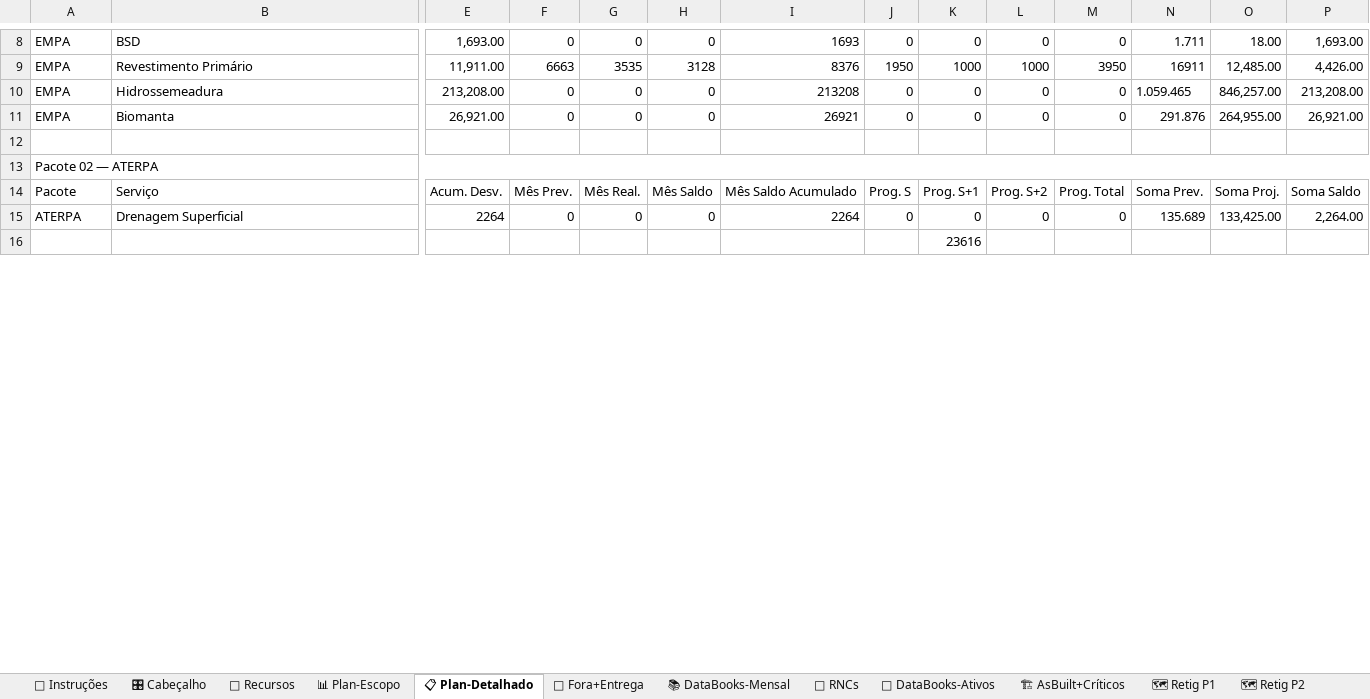
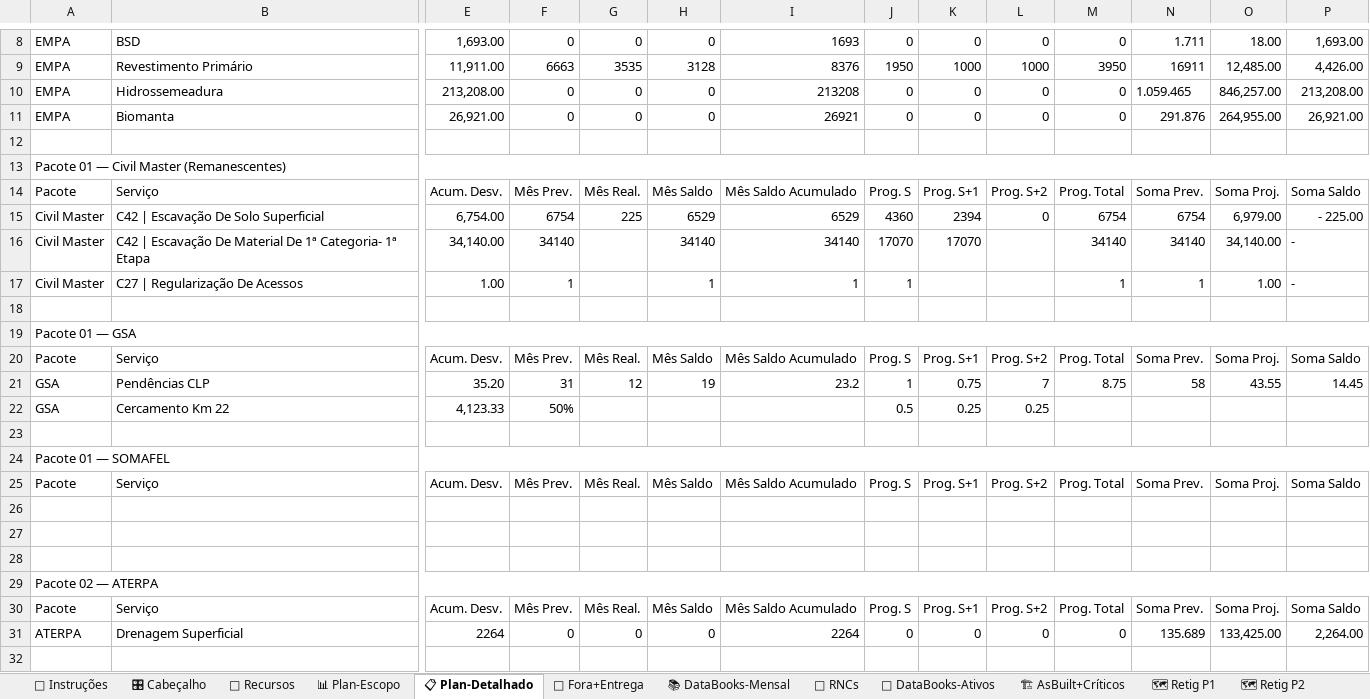
Before and after one commit to automacaofico/base_fico_unificada, an Excel workbook: Base_FICO_Unificada.xlsx, sheet 📋 Plan-Detalhado, drawn as a sheet; only a part is shown, gaps mark what is left out; values as stored, in another font and other column widths than the file's, no cell formats; addresses are those after the commit; rows hold the shown columns only; the diff covers the shown part only; the diff names each change by its address in the sheet, - before the commit and + after, or states it on an @@ line.

```diff
--- a/Base_FICO_Unificada.xlsx (sheet 📋 Plan-Detalhado)
+++ b/Base_FICO_Unificada.xlsx (sheet 📋 Plan-Detalhado)
+row 13: Pacote 01 — Civil Master (Remanescentes)
+row 14: Pacote | Serviço | Acum. Desv. | Mês Prev. | Mês Real. | Mês Saldo | Mês Saldo Acumulado | Prog. S | Prog. S+1 | Prog. S+2 | Prog. Total | Soma Prev. | Soma Proj. | Soma Saldo
+row 15: Civil Master | C42 | Escavação De Solo Superficial | 6,754.00 | 6754 | 225 | 6529 | 6529 | 4360 | 2394 | 0 | 6754 | 6754 | 6,979.00 | - 225.00
+row 16: Civil Master | C42 | Escavação De Material De 1ª Categoria- 1ª Etapa | 34,140.00 | 34140 |  | 34140 | 34140 | 17070 | 17070 |  | 34140 | 34140 | 34,140.00 | -
+row 17: Civil Master | C27 | Regularização De Acessos | 1.00 | 1 |  | 1 | 1 | 1 |  |  | 1 | 1 | 1.00 | -
+row 18: (empty)
+row 19: Pacote 01 — GSA
+row 20: Pacote | Serviço | Acum. Desv. | Mês Prev. | Mês Real. | Mês Saldo | Mês Saldo Acumulado | Prog. S | Prog. S+1 | Prog. S+2 | Prog. Total | Soma Prev. | Soma Proj. | Soma Saldo
+row 21: GSA | Pendências CLP | 35.20 | 31 | 12 | 19 | 23.2 | 1 | 0.75 | 7 | 8.75 | 58 | 43.55 | 14.45
+row 22: GSA | Cercamento Km 22 | 4,123.33 | 50% |  |  |  | 0.5 | 0.25 | 0.25
+row 23: (empty)
+row 24: Pacote 01 — SOMAFEL
+row 25: Pacote | Serviço | Acum. Desv. | Mês Prev. | Mês Real. | Mês Saldo | Mês Saldo Acumulado | Prog. S | Prog. S+1 | Prog. S+2 | Prog. Total | Soma Prev. | Soma Proj. | Soma Saldo
+row 26: (empty)
+row 27: (empty)
+row 28: (empty)
-K32: 23616
+K32: (empty)
```
Also changed, not shown: 11 added rows and 59 edited cells elsewhere in this sheet, sheet 📊 Plan-Escopo, sheet 🗺 Retig P3, sheet 📚 DataBooks-Mensal, sheet 👷 Recursos, sheet 🎛 Cabeçalho, sheet 📑 DataBooks-Ativos, 2 more sheets, cell formats, formulas that keep their value, hidden cells.
